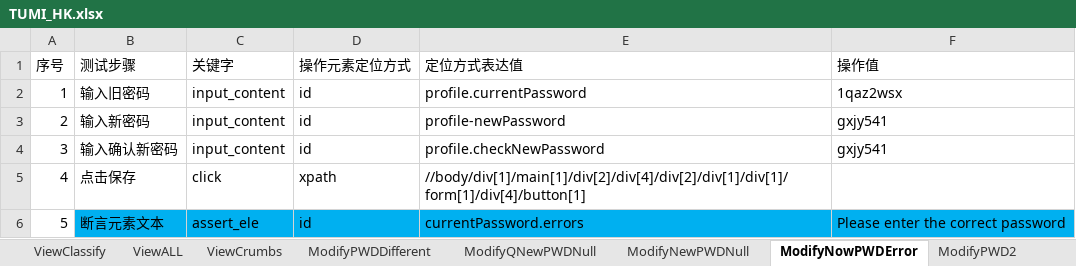
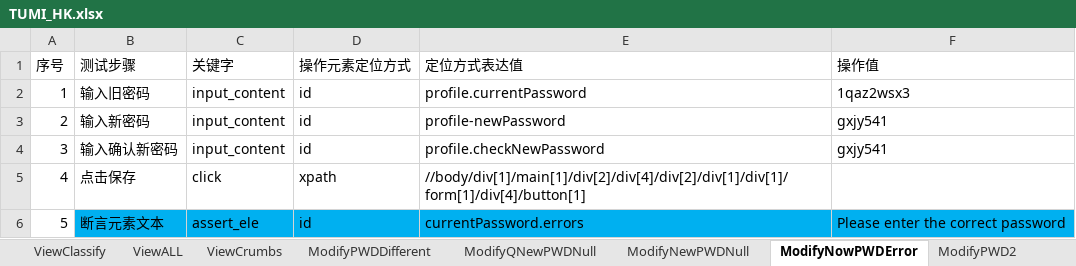
Before and after one commit to huangbeier/tumi-cn, an Excel workbook: data/TUMI_HK.xlsx, sheet ModifyNowPWDError, drawn as a sheet; values as stored, in another font and other column widths than the file's, no borders; the diff names each change by its address in the sheet, - before the commit and + after, or states it on an @@ line.

```diff
--- a/data/TUMI_HK.xlsx (sheet ModifyNowPWDError)
+++ b/data/TUMI_HK.xlsx (sheet ModifyNowPWDError)
-F2 (操作值): 1qaz2wsx
+F2 (操作值): 1qaz2wsx3
```
Also changed, not shown: sheet 测试用例.
